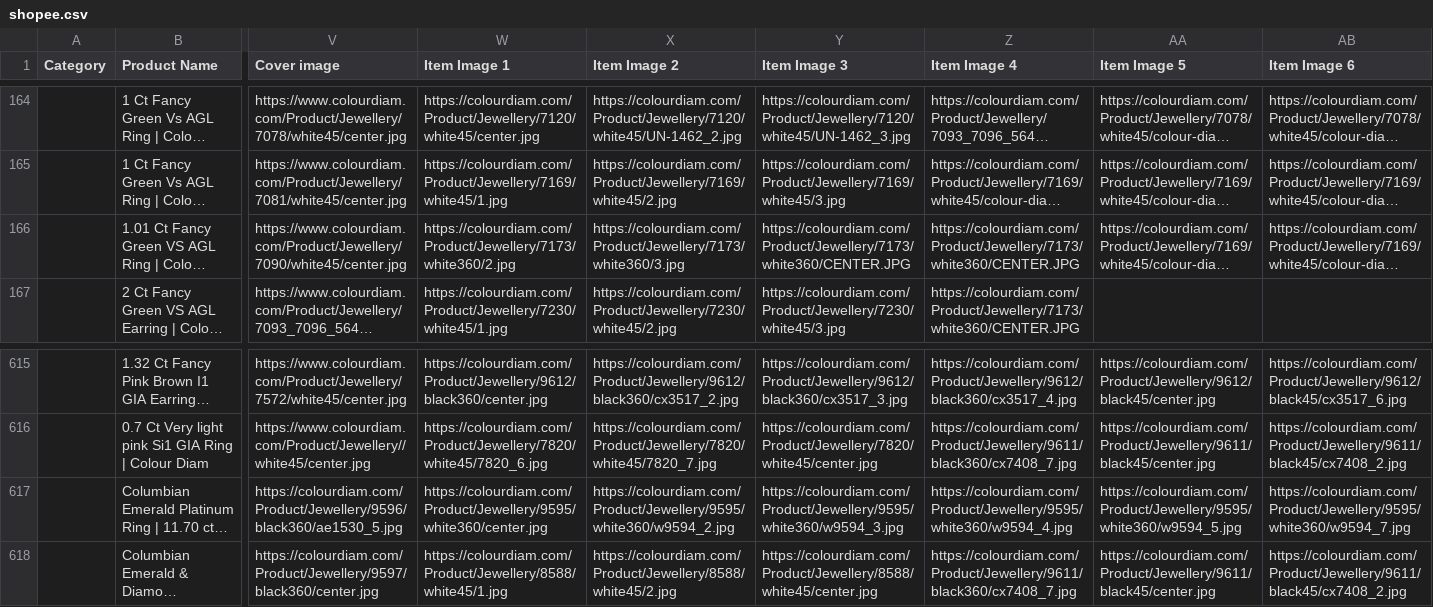
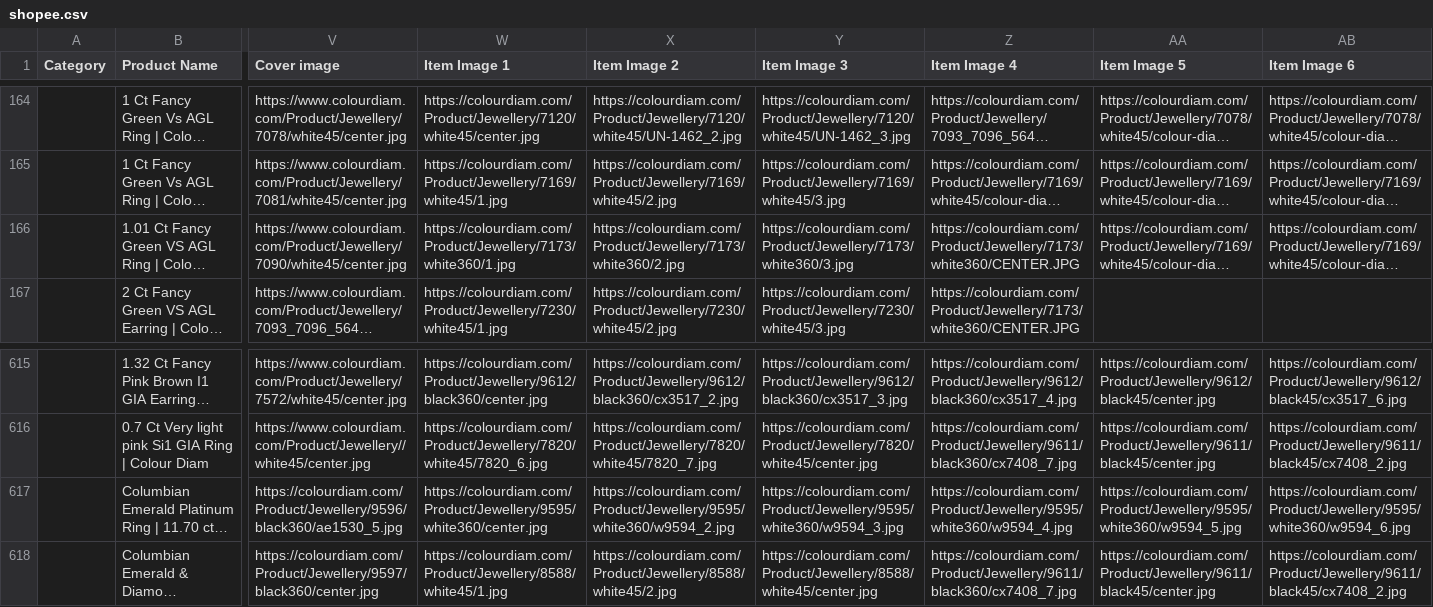
Before and after one commit to dhruvalshah3557-droid/google-sheet-data-fill, a CSV file: data/shopee.csv, drawn as a sheet; only a part is shown, gaps mark what is left out; long unchanged cells end in …; the diff names each change by its address in the sheet, - before the commit and + after, or states it on an @@ line.

```diff
--- a/data/shopee.csv
+++ b/data/shopee.csv
-W166 (Item Image 1): https://colourdiam.com/Product/Jewellery/7173/white360/2.jpg
+W166 (Item Image 1): https://colourdiam.com/Product/Jewellery/7173/white360/1.jpg
-X166 (Item Image 2): https://colourdiam.com/Product/Jewellery/7173/white360/3.jpg
+X166 (Item Image 2): https://colourdiam.com/Product/Jewellery/7173/white360/2.jpg
-Y166 (Item Image 3): https://colourdiam.com/Product/Jewellery/7173/white360/CENTER.JPG
+Y166 (Item Image 3): https://colourdiam.com/Product/Jewellery/7173/white360/3.jpg
-AB617 (Item Image 6): https://colourdiam.com/Product/Jewellery/9595/white360/w9594_7.jpg
+AB617 (Item Image 6): https://colourdiam.com/Product/Jewellery/9595/white360/w9594_6.jpg
```
Also changed, not shown: 11 other files.
